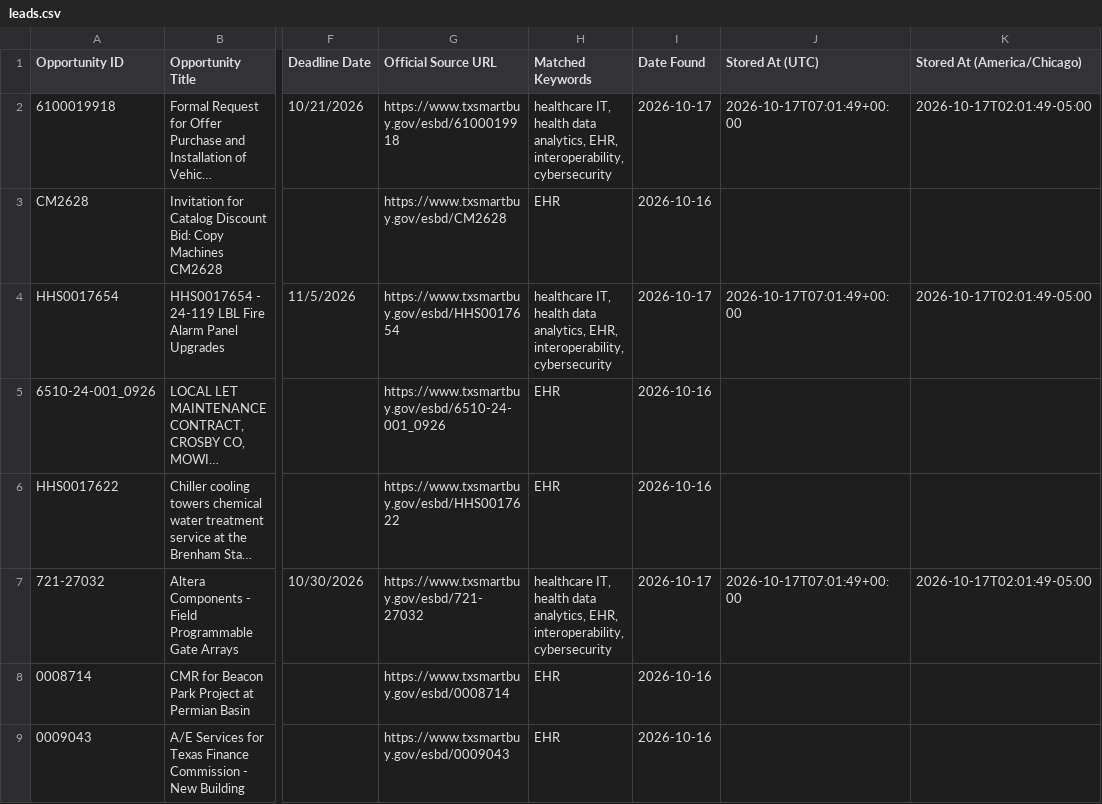
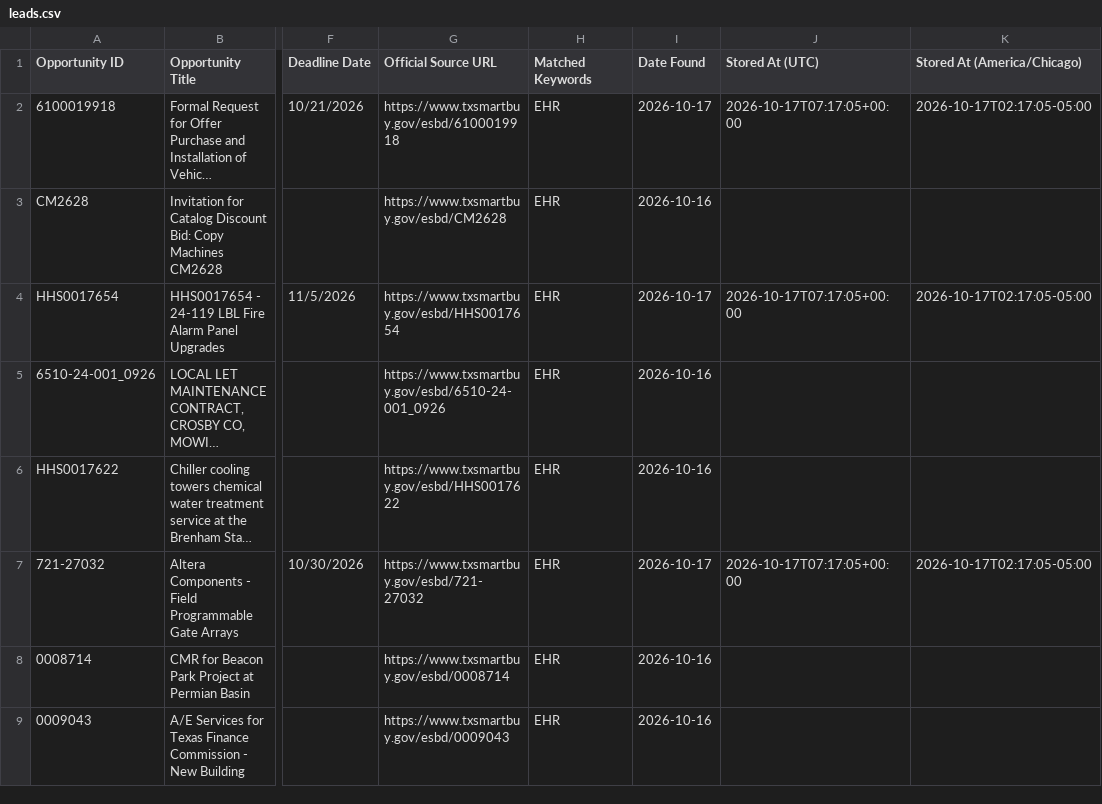
Before and after one commit to udaykiranv05/OppNexa, a CSV file: data/leads.csv, drawn as a sheet; only a part is shown, gaps mark what is left out; long unchanged cells end in …; the diff covers the shown part only; the diff names each change by its address in the sheet, - before the commit and + after, or states it on an @@ line.

```diff
--- a/data/leads.csv
+++ b/data/leads.csv
-H2 (Matched Keywords): healthcare IT, health data analytics, EHR, interoperability, cybersecurity
+H2 (Matched Keywords): EHR
-J2 (Stored At (UTC)): 2026-10-17T07:01:49+00:00
+J2 (Stored At (UTC)): 2026-10-17T07:17:05+00:00
-K2 (Stored At (America/Chicago)): 2026-10-17T02:01:49-05:00
+K2 (Stored At (America/Chicago)): 2026-10-17T02:17:05-05:00
-H4 (Matched Keywords): healthcare IT, health data analytics, EHR, interoperability, cybersecurity
+H4 (Matched Keywords): EHR
-J4 (Stored At (UTC)): 2026-10-17T07:01:49+00:00
+J4 (Stored At (UTC)): 2026-10-17T07:17:05+00:00
-K4 (Stored At (America/Chicago)): 2026-10-17T02:01:49-05:00
+K4 (Stored At (America/Chicago)): 2026-10-17T02:17:05-05:00
-H7 (Matched Keywords): healthcare IT, health data analytics, EHR, interoperability, cybersecurity
+H7 (Matched Keywords): EHR
-J7 (Stored At (UTC)): 2026-10-17T07:01:49+00:00
+J7 (Stored At (UTC)): 2026-10-17T07:17:05+00:00
-K7 (Stored At (America/Chicago)): 2026-10-17T02:01:49-05:00
+K7 (Stored At (America/Chicago)): 2026-10-17T02:17:05-05:00
```
Also changed, not shown: 147 edited cells elsewhere in this file, 1 other file.
